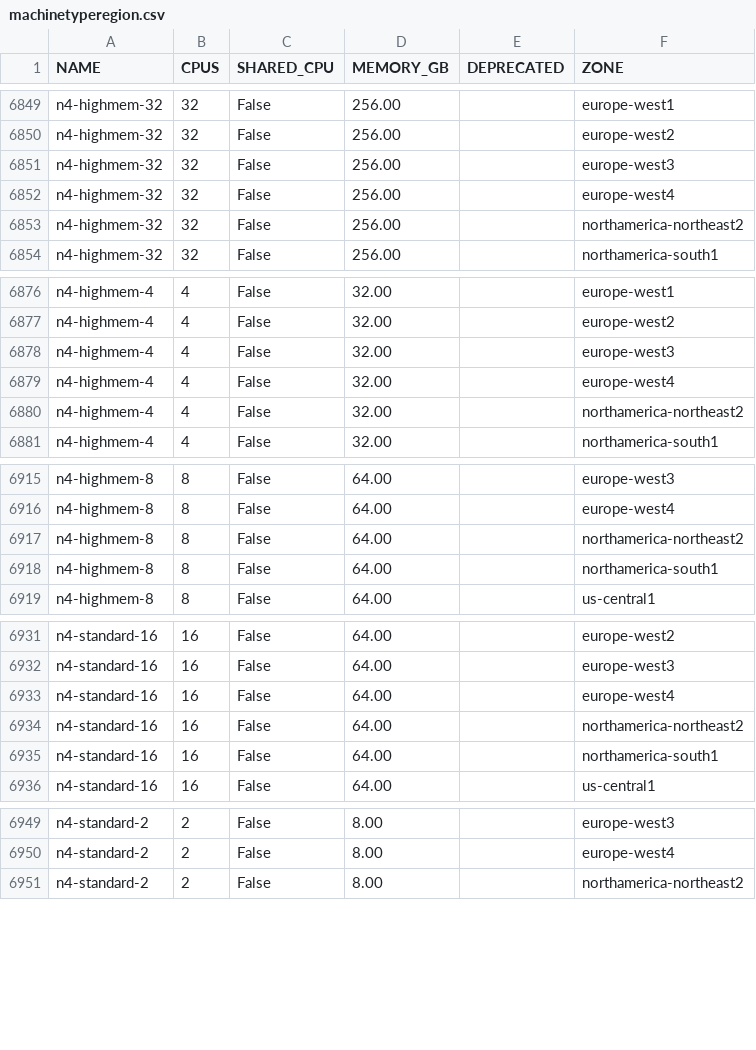
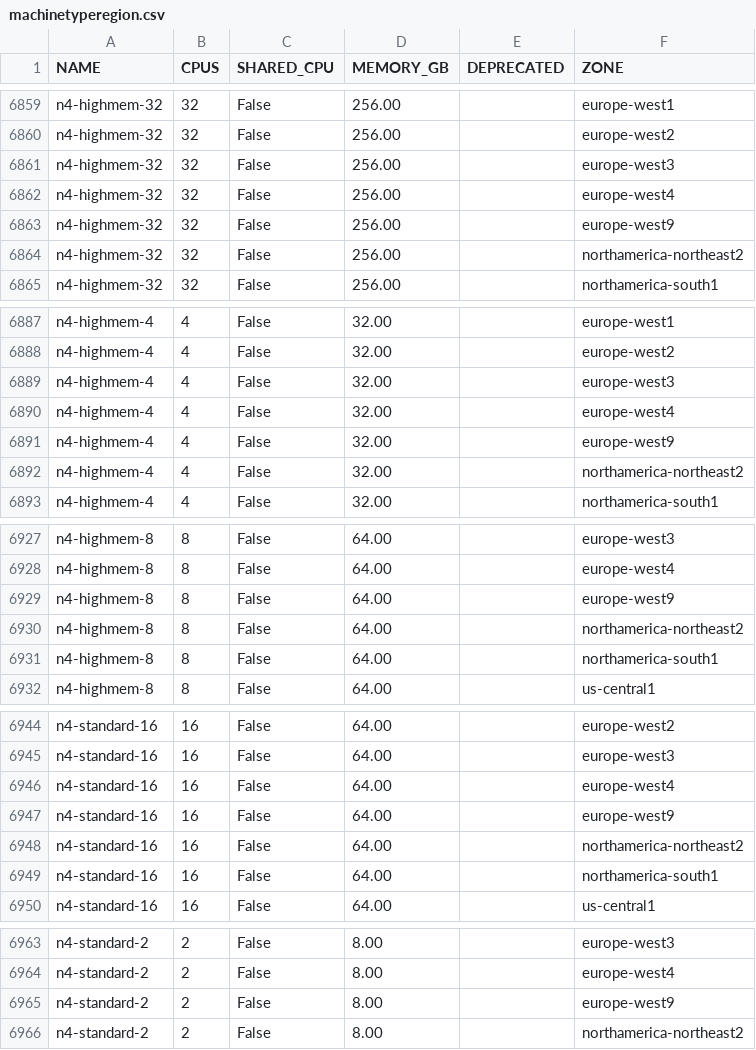
Before and after one commit to Cyclenerd/google-cloud-pricing-cost-calculator, a CSV file: tools/machinetyperegion.csv, drawn as a sheet; only a part is shown, gaps mark what is left out; the diff covers the shown part only.

```diff
--- a/tools/machinetyperegion.csv
+++ b/tools/machinetyperegion.csv
@@ -6852,2 +6862,3 @@ n4-highmem-32;32;False;256.00;;europe-west3
 n4-highmem-32;32;False;256.00;;europe-west4
+n4-highmem-32;32;False;256.00;;europe-west9
 n4-highmem-32;32;False;256.00;;northamerica-northeast2
@@ -6879,2 +6890,3 @@ n4-highmem-4;4;False;32.00;;europe-west3
 n4-highmem-4;4;False;32.00;;europe-west4
+n4-highmem-4;4;False;32.00;;europe-west9
 n4-highmem-4;4;False;32.00;;northamerica-northeast2
@@ -6916,2 +6928,3 @@ n4-highmem-8;8;False;64.00;;europe-west3
 n4-highmem-8;8;False;64.00;;europe-west4
+n4-highmem-8;8;False;64.00;;europe-west9
 n4-highmem-8;8;False;64.00;;northamerica-northeast2
@@ -6933,2 +6946,3 @@ n4-standard-16;16;False;64.00;;europe-west3
 n4-standard-16;16;False;64.00;;europe-west4
+n4-standard-16;16;False;64.00;;europe-west9
 n4-standard-16;16;False;64.00;;northamerica-northeast2
@@ -6950,2 +6964,3 @@ n4-standard-2;2;False;8.00;;europe-west3
 n4-standard-2;2;False;8.00;;europe-west4
+n4-standard-2;2;False;8.00;;europe-west9
 n4-standard-2;2;False;8.00;;northamerica-northeast2
```
Also changed, not shown: 16 added rows elsewhere in this file.
